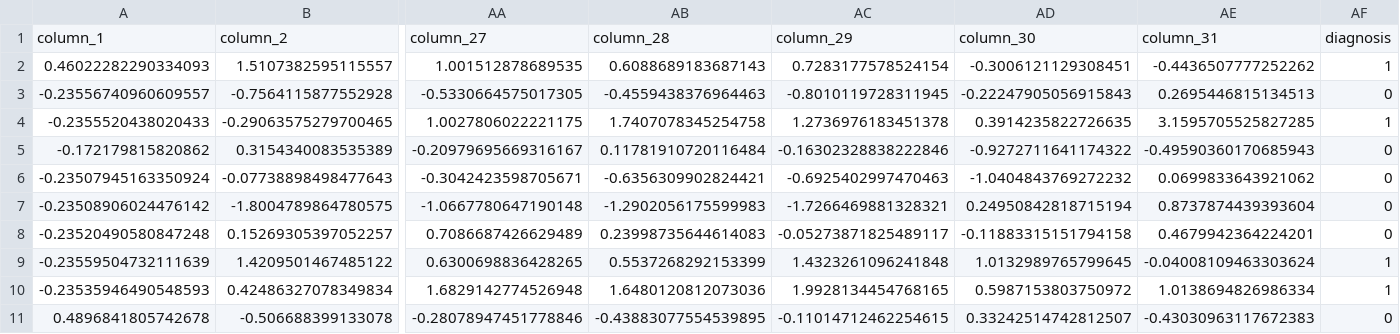
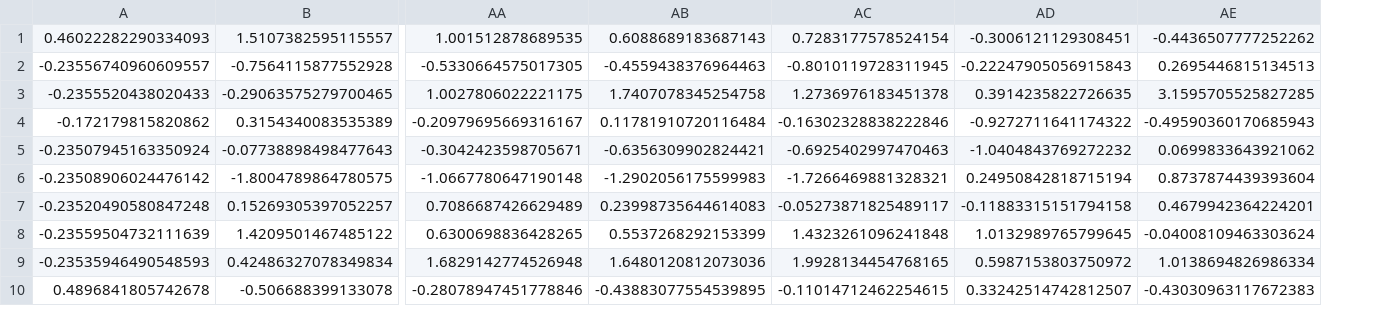
Before and after one commit to eablak/MultilayerPerceptron, a CSV file: dataset/processed/X_valid.csv, drawn as a sheet; only a part is shown, gaps mark what is left out; removed rows and columns are numbered as before the commit, all else as after; rows hold the shown columns only; the diff names each change by its address in the sheet, - before the commit and + after, or states it on an @@ line.

```diff
--- a/dataset/processed/X_valid.csv
+++ b/dataset/processed/X_valid.csv
-column AF, rows 2-11: 1 | 0 | 1 | 0 | 0 | 0 | 0 | 1 | 1 | 0
-row 1: column_1 | column_2 | column_27 | column_28 | column_29 | column_30 | column_31 | diagnosis
```
Also changed, not shown: dataset/processed/X_train.csv, 4 other files.
